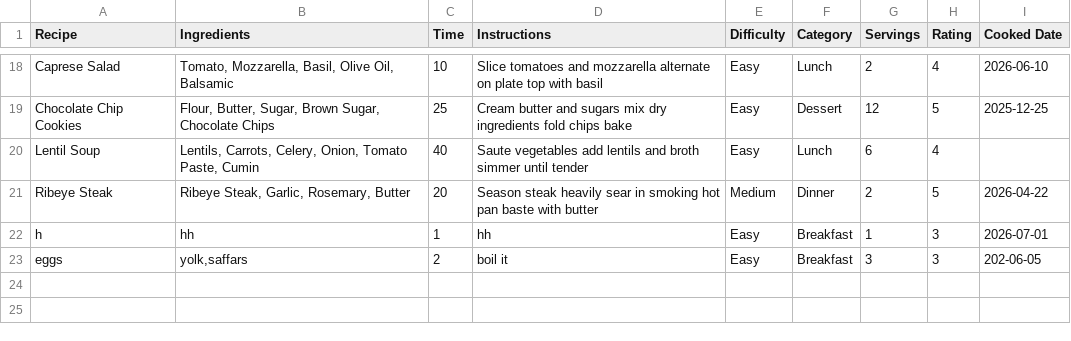
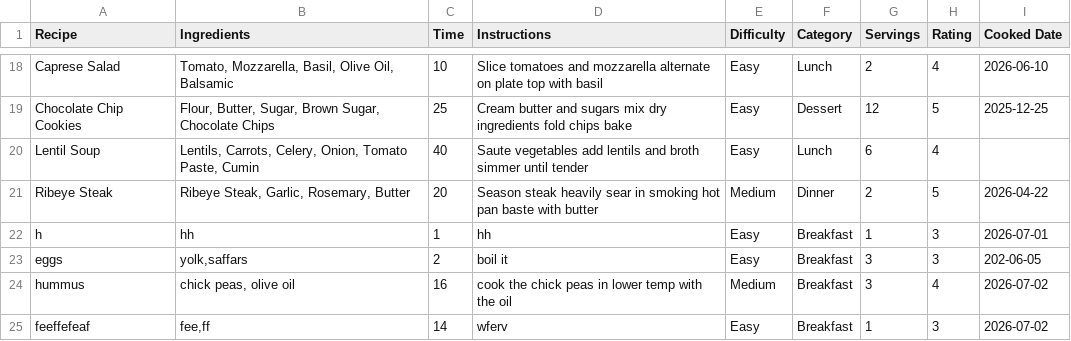
Before and after one commit to mhejairi10/recipe-manager, a CSV file: data/recipe.csv, drawn as a sheet; only a part is shown, gaps mark what is left out.

```diff
--- a/data/recipe.csv
+++ b/data/recipe.csv
@@ -23 +23,3 @@ h,hh,1,hh,Easy,Breakfast,1,3,2026-07-01
 eggs,"yolk,saffars",2,boil it,Easy,Breakfast,3,3,202-06-05
+hummus,"chick peas, olive oil",16,cook the chick peas in lower temp with the oil,Medium,Breakfast,3,4,2026-07-02
+feeffefeaf,"fee,ff",14,wferv,Easy,Breakfast,1,3,2026-07-02
```
Also changed, not shown: 2 other files.
